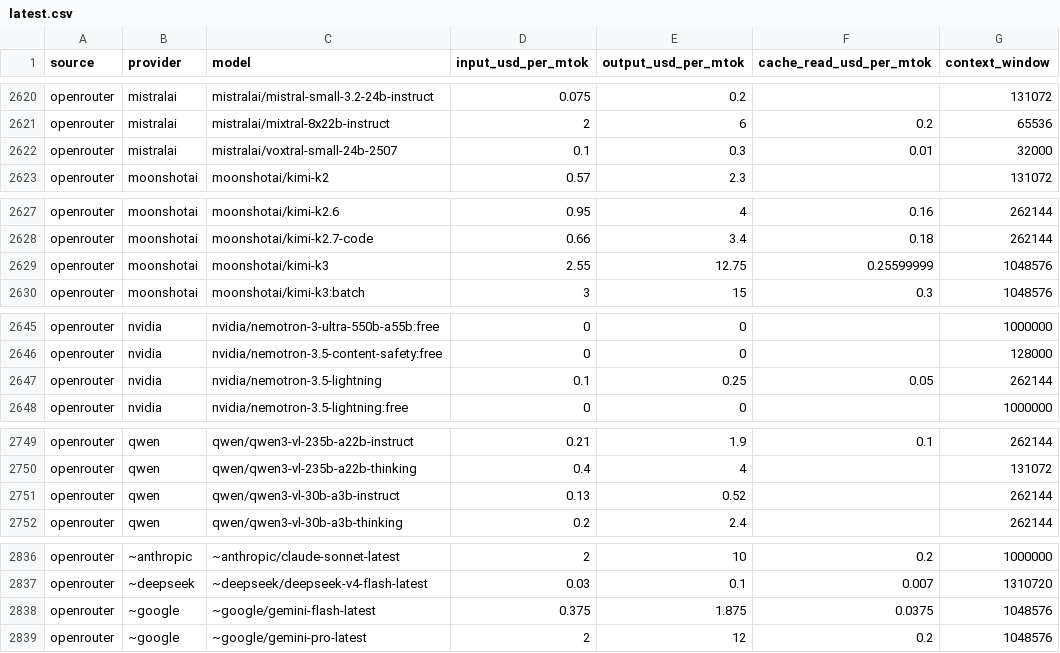
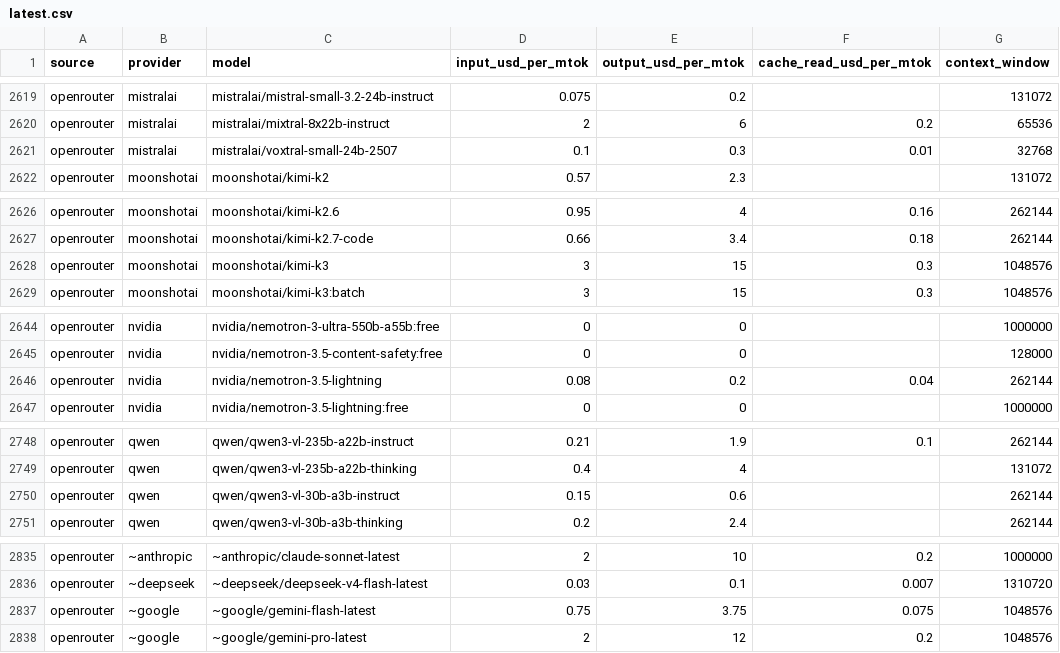
Before and after one commit to sophie-nguyenthuthuy/llm-pricing-history, a CSV file: data/latest.csv, drawn as a sheet; only a part is shown, gaps mark what is left out; the diff covers the shown part only.

```diff
--- a/data/latest.csv
+++ b/data/latest.csv
@@ -2621,3 +2620,3 @@ openrouter,mistralai,mistralai/mistral-small-3.2-24b-instruct,0.075,0.2,,131072
 openrouter,mistralai,mistralai/mixtral-8x22b-instruct,2,6,0.2,65536
-openrouter,mistralai,mistralai/voxtral-small-24b-2507,0.1,0.3,0.01,32000
+openrouter,mistralai,mistralai/voxtral-small-24b-2507,0.1,0.3,0.01,32768
 openrouter,moonshotai,moonshotai/kimi-k2,0.57,2.3,,131072
@@ -2628,3 +2627,3 @@ openrouter,moonshotai,moonshotai/kimi-k2.6,0.95,4,0.16,262144
 openrouter,moonshotai,moonshotai/kimi-k2.7-code,0.66,3.4,0.18,262144
-openrouter,moonshotai,moonshotai/kimi-k3,2.55,12.75,0.25599999,1048576
+openrouter,moonshotai,moonshotai/kimi-k3,3,15,0.3,1048576
 openrouter,moonshotai,moonshotai/kimi-k3:batch,3,15,0.3,1048576
@@ -2646,3 +2645,3 @@ openrouter,nvidia,nvidia/nemotron-3-ultra-550b-a55b:free,0,0,,1000000
 openrouter,nvidia,nvidia/nemotron-3.5-content-safety:free,0,0,,128000
-openrouter,nvidia,nvidia/nemotron-3.5-lightning,0.1,0.25,0.05,262144
+openrouter,nvidia,nvidia/nemotron-3.5-lightning,0.08,0.2,0.04,262144
 openrouter,nvidia,nvidia/nemotron-3.5-lightning:free,0,0,,1000000
@@ -2750,3 +2749,3 @@ openrouter,qwen,qwen/qwen3-vl-235b-a22b-instruct,0.21,1.9,0.1,262144
 openrouter,qwen,qwen/qwen3-vl-235b-a22b-thinking,0.4,4,,131072
-openrouter,qwen,qwen/qwen3-vl-30b-a3b-instruct,0.13,0.52,,262144
+openrouter,qwen,qwen/qwen3-vl-30b-a3b-instruct,0.15,0.6,,262144
 openrouter,qwen,qwen/qwen3-vl-30b-a3b-thinking,0.2,2.4,,262144
@@ -2837,3 +2836,3 @@ openrouter,~anthropic,~anthropic/claude-sonnet-latest,2,10,0.2,1000000
 openrouter,~deepseek,~deepseek/deepseek-v4-flash-latest,0.03,0.1,0.007,1310720
-openrouter,~google,~google/gemini-flash-latest,0.375,1.875,0.0375,1048576
+openrouter,~google,~google/gemini-flash-latest,0.75,3.75,0.075,1048576
 openrouter,~google,~google/gemini-pro-latest,2,12,0.2,1048576
```
Also changed, not shown: 1 added row, 2 removed rows and 17 edited cells elsewhere in this file, data/history.csv.
